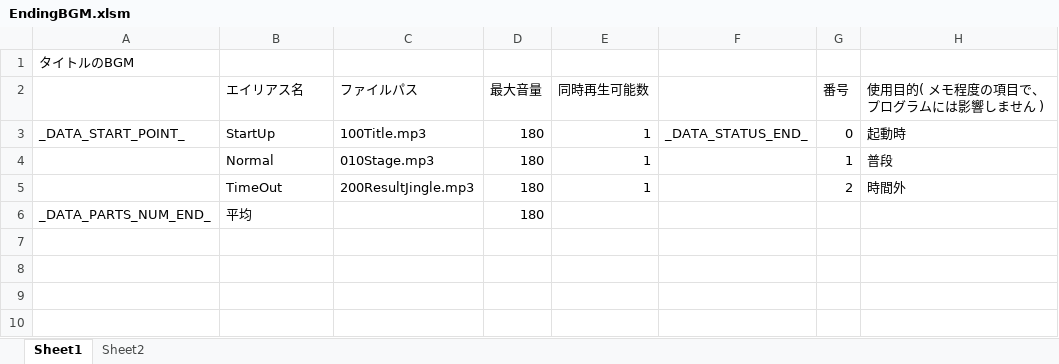
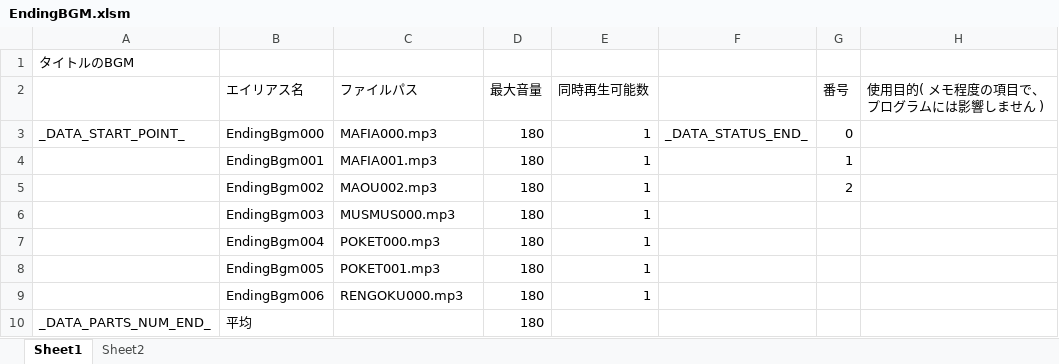
Before and after one commit to Tone2387/ShiningRoadProject, an Excel workbook: ShiningRoadProject/Data/Sound/Data/EndingBGM.xlsm, sheet Sheet1, drawn as a sheet; values as stored, in another font and other column widths than the file's, no borders; charts and pictures and table styles not drawn; the diff names each change by its address in the sheet, - before the commit and + after, or states it on an @@ line.

```diff
--- a/ShiningRoadProject/Data/Sound/Data/EndingBGM.xlsm (sheet Sheet1)
+++ b/ShiningRoadProject/Data/Sound/Data/EndingBGM.xlsm (sheet Sheet1)
-B3 (エイリアス名): StartUp
+B3 (エイリアス名): EndingBgm000
-C3 (ファイルパス): 100Title.mp3
+C3 (ファイルパス): MAFIA000.mp3
-H3 (使用目的( メモ程度の項目で、プログラムには影響しません )): 起動時
+H3 (使用目的( メモ程度の項目で、プログラムには影響しません )): (empty)
-B4 (エイリアス名): Normal
+B4 (エイリアス名): EndingBgm001
-C4 (ファイルパス): 010Stage.mp3
+C4 (ファイルパス): MAFIA001.mp3
-H4 (使用目的( メモ程度の項目で、プログラムには影響しません )): 普段
+H4 (使用目的( メモ程度の項目で、プログラムには影響しません )): (empty)
-B5 (エイリアス名): TimeOut
+B5 (エイリアス名): EndingBgm002
-C5 (ファイルパス): 200ResultJingle.mp3
+C5 (ファイルパス): MAOU002.mp3
-H5 (使用目的( メモ程度の項目で、プログラムには影響しません )): 時間外
+H5 (使用目的( メモ程度の項目で、プログラムには影響しません )): (empty)
+row 6:  | EndingBgm003 | MUSMUS000.mp3 | 180 | 1
+row 7:  | EndingBgm004 | POKET000.mp3 | 180 | 1
+row 8:  | EndingBgm005 | POKET001.mp3 | 180 | 1
+row 9:  | EndingBgm006 | RENGOKU000.mp3 | 180 | 1
```
Also changed, not shown: charts or pictures, ShiningRoadProject/Data/Sound/Data/AssembleBGM.xlsm, ShiningRoadProject/Data/Sound/Data/GameOverBGM.xlsm, 39 other files.
